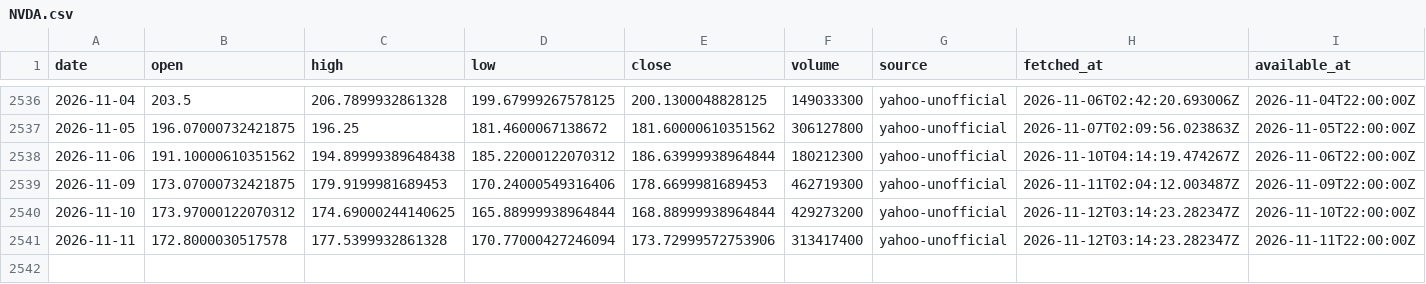
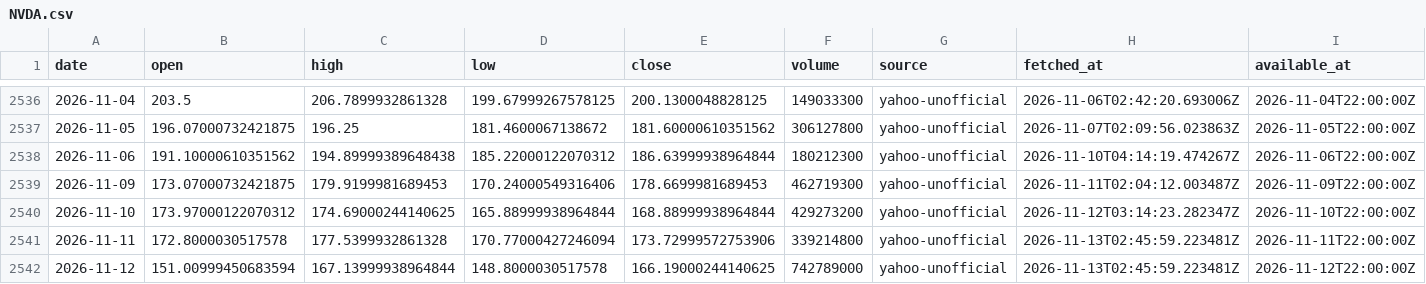
Before and after one commit to 7suheel/Proofcast, a CSV file: data/prices/NVDA.csv, drawn as a sheet; only a part is shown, gaps mark what is left out.

```diff
--- a/data/prices/NVDA.csv
+++ b/data/prices/NVDA.csv
@@ -2540,2 +2540,3 @@ date,open,high,low,close,volume,source,fetched_at,available_at
 2026-11-10,173.97000122070312,174.69000244140625,165.88999938964844,168.88999938964844,429273200,yahoo-unofficial,2026-11-12T03:14:23.282347Z,2026-11-10T22:00:00Z
-2026-11-11,172.8000030517578,177.5399932861328,170.77000427246094,173.72999572753906,313417400,yahoo-unofficial,2026-11-12T03:14:23.282347Z,2026-11-11T22:00:00Z
+2026-11-11,172.8000030517578,177.5399932861328,170.77000427246094,173.72999572753906,339214800,yahoo-unofficial,2026-11-13T02:45:59.223481Z,2026-11-11T22:00:00Z
+2026-11-12,151.00999450683594,167.13999938964844,148.8000030517578,166.19000244140625,742789000,yahoo-unofficial,2026-11-13T02:45:59.223481Z,2026-11-12T22:00:00Z
```
Also changed, not shown: data/prices/AAPL.csv, data/prices/AMZN.csv, 13 other files.
